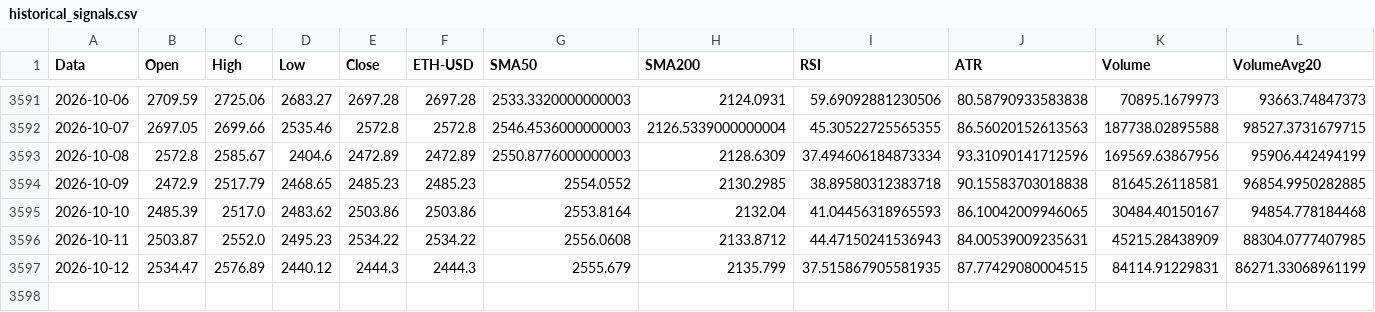
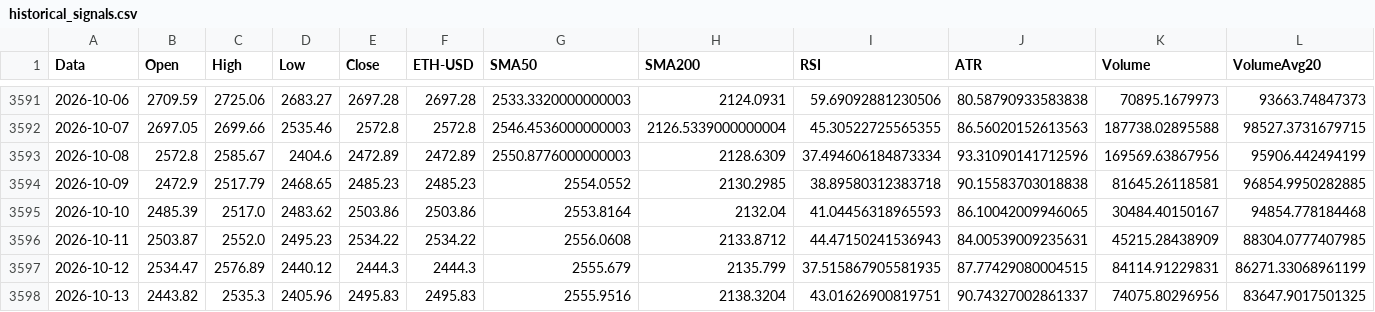
Before and after one commit to giuse2003/ETH_Prudential_Signal, a CSV file: docs/historical_signals.csv, drawn as a sheet; only a part is shown, gaps mark what is left out; rows hold the shown columns only; the diff names each change by its address in the sheet, - before the commit and + after, or states it on an @@ line.

```diff
--- a/docs/historical_signals.csv
+++ b/docs/historical_signals.csv
+row 3598: 2026-10-13 | 2443.82 | 2535.3 | 2405.96 | 2495.83 | 2495.83 | 2555.9516 | 2138.3204 | 43.01626900819751 | 90.74327002861337 | 74075.80296956 | 83647.9017501325
```
Also changed, not shown: docs/equity_timeseries.csv, docs/raw_candles.csv, 6 other files.
